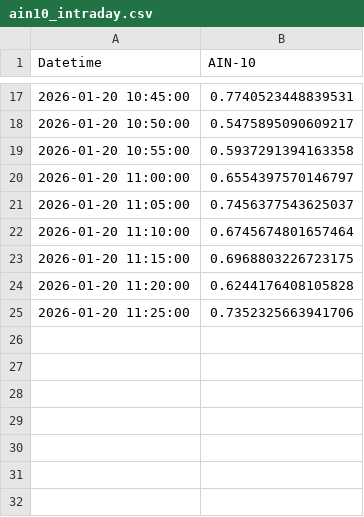
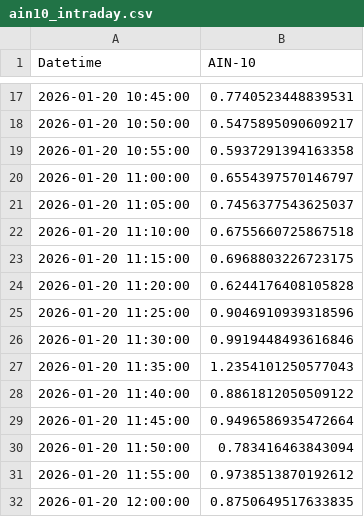
Before and after one commit to SakuraIndex/AIN-10, a CSV file: docs/outputs/ain10_intraday.csv, drawn as a sheet; only a part is shown, gaps mark what is left out.

```diff
--- a/docs/outputs/ain10_intraday.csv
+++ b/docs/outputs/ain10_intraday.csv
@@ -21,5 +21,12 @@
 2026-01-20 11:05:00,0.7456377543625037
-2026-01-20 11:10:00,0.6745674801657464
+2026-01-20 11:10:00,0.6755660725867518
 2026-01-20 11:15:00,0.6968803226723175
 2026-01-20 11:20:00,0.6244176408105828
-2026-01-20 11:25:00,0.7352325663941706
+2026-01-20 11:25:00,0.9046910939318596
+2026-01-20 11:30:00,0.9919448493616846
+2026-01-20 11:35:00,1.2354101250577043
+2026-01-20 11:40:00,0.8861812050509122
+2026-01-20 11:45:00,0.9496586935472664
+2026-01-20 11:50:00,0.783416463843094
+2026-01-20 11:55:00,0.9738513870192612
+2026-01-20 12:00:00,0.8750649517633835
```
Also changed, not shown: 2 other files.
